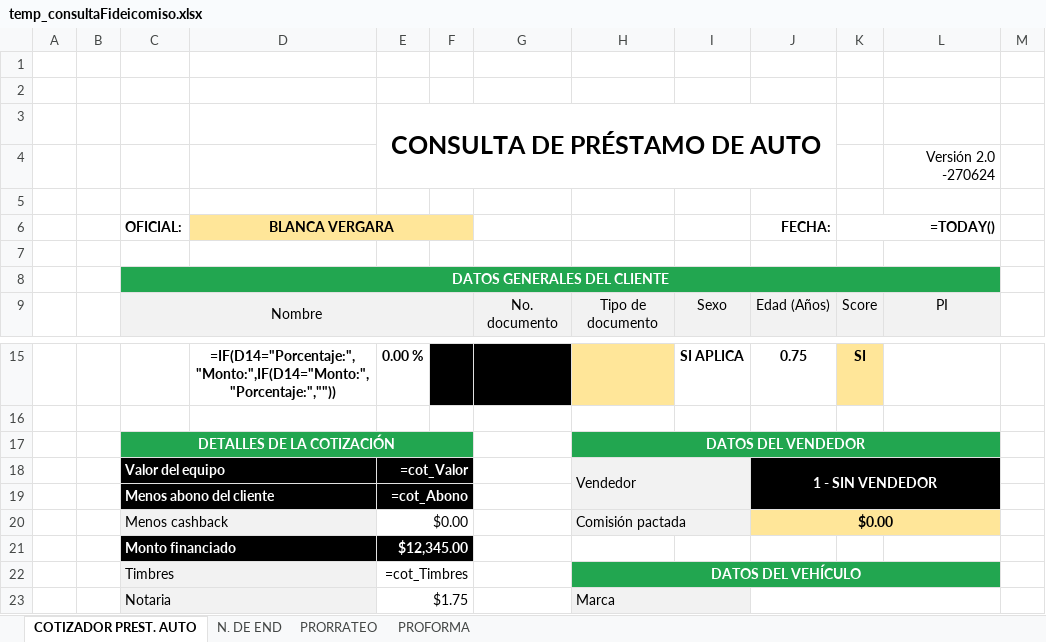
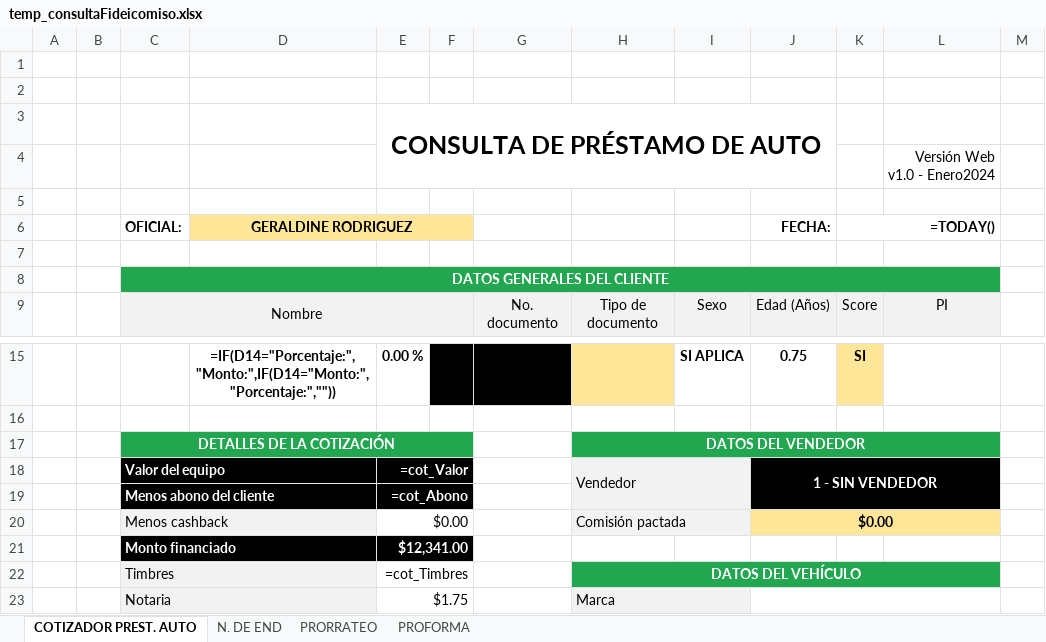
Before and after one commit to AndresRdrgz/PACIFICO, an Excel workbook: static/temp_consultaFideicomiso.xlsx, sheet COTIZADOR PREST. AUTO, drawn as a sheet; only a part is shown, gaps mark what is left out; values as stored, in another font and other column widths than the file's, no borders; formulas without a stored value are shown as written; conditional formats not drawn; the diff covers the shown part only; the diff names each change by its address in the sheet, - before the commit and + after, or states it on an @@ line.

```diff
--- a/static/temp_consultaFideicomiso.xlsx (sheet COTIZADOR PREST. AUTO)
+++ b/static/temp_consultaFideicomiso.xlsx (sheet COTIZADOR PREST. AUTO)
-L4: Versión 2.0 -270624
+L4: Versión Web v1.0 - Enero2024
-D6: BLANCA VERGARA
+D6: GERALDINE RODRIGUEZ
-E21: $12,345.00
+E21: $12,341.00
```
Also changed, not shown: 12 edited cells elsewhere in this sheet, static/insumos/consultaPrestAuto.xlsx, staticfiles/consultaPrestAuto.xlsx, 13 other files.
